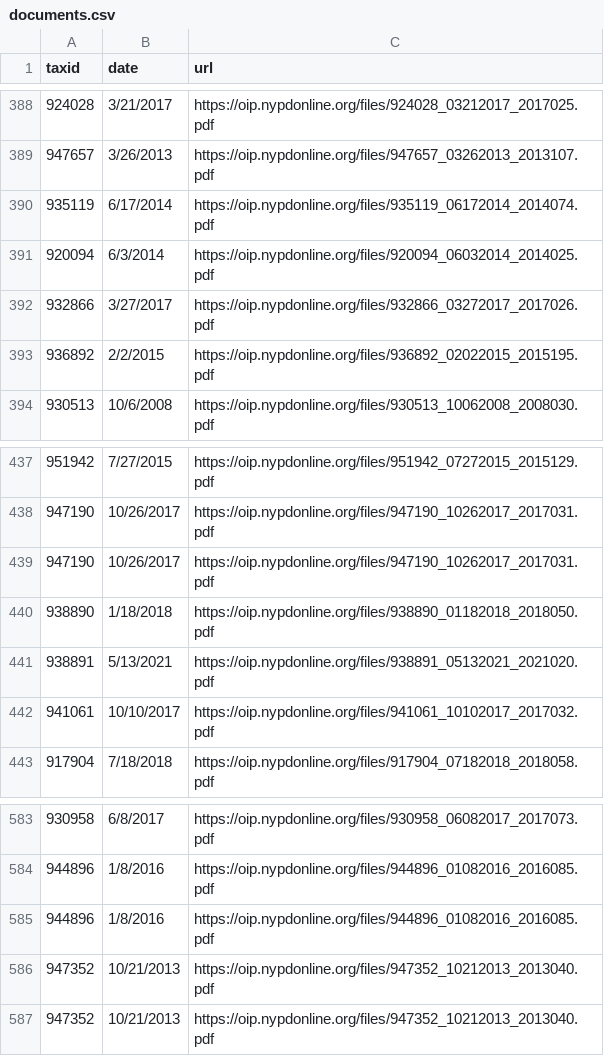
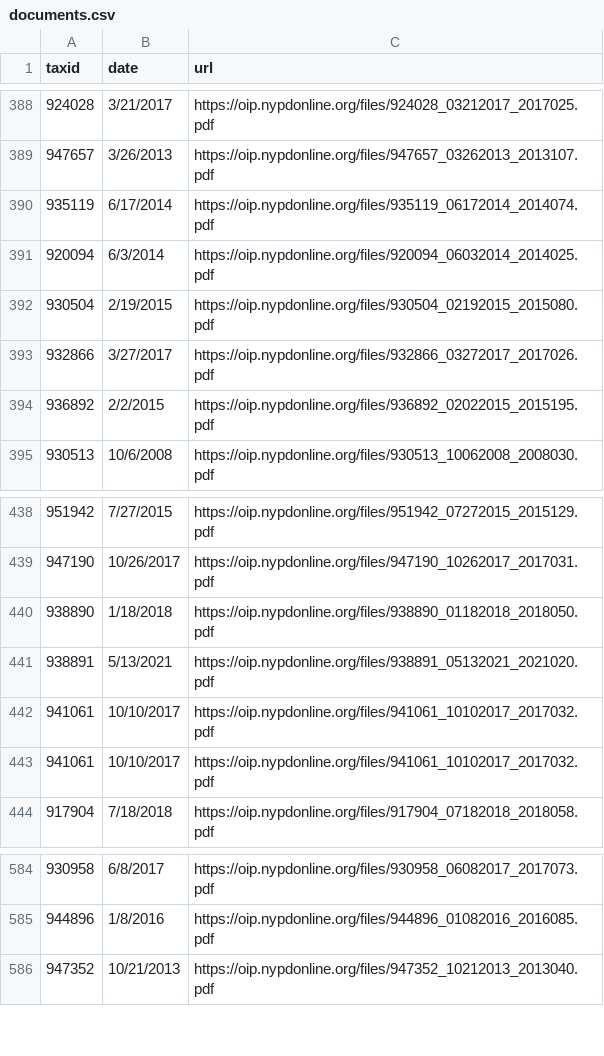
Before and after one commit to ryanwatkins/nypd-officer-profiles, a CSV file: documents.csv, drawn as a sheet; only a part is shown, gaps mark what is left out.

```diff
--- a/documents.csv
+++ b/documents.csv
@@ -391,2 +391,3 @@ taxid,date,url
 920094,6/3/2014,https://oip.nypdonline.org/files/920094_06032014_2014025.pdf
+930504,2/19/2015,https://oip.nypdonline.org/files/930504_02192015_2015080.pdf
 932866,3/27/2017,https://oip.nypdonline.org/files/932866_03272017_2017026.pdf
@@ -438,5 +439,5 @@ taxid,date,url
 947190,10/26/2017,https://oip.nypdonline.org/files/947190_10262017_2017031.pdf
-947190,10/26/2017,https://oip.nypdonline.org/files/947190_10262017_2017031.pdf
 938890,1/18/2018,https://oip.nypdonline.org/files/938890_01182018_2018050.pdf
 938891,5/13/2021,https://oip.nypdonline.org/files/938891_05132021_2021020.pdf
+941061,10/10/2017,https://oip.nypdonline.org/files/941061_10102017_2017032.pdf
 941061,10/10/2017,https://oip.nypdonline.org/files/941061_10102017_2017032.pdf
@@ -584,4 +585,2 @@ taxid,date,url
 944896,1/8/2016,https://oip.nypdonline.org/files/944896_01082016_2016085.pdf
-944896,1/8/2016,https://oip.nypdonline.org/files/944896_01082016_2016085.pdf
-947352,10/21/2013,https://oip.nypdonline.org/files/947352_10212013_2013040.pdf
 947352,10/21/2013,https://oip.nypdonline.org/files/947352_10212013_2013040.pdf
```
Also changed, not shown: 29 other files.
